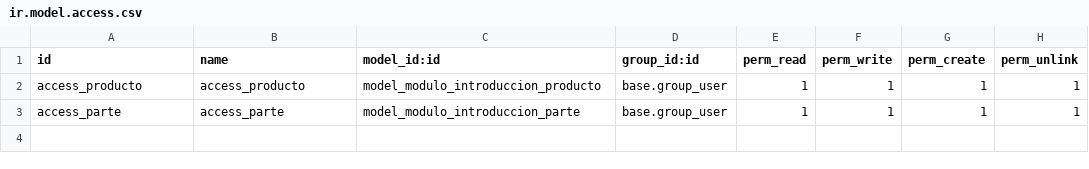
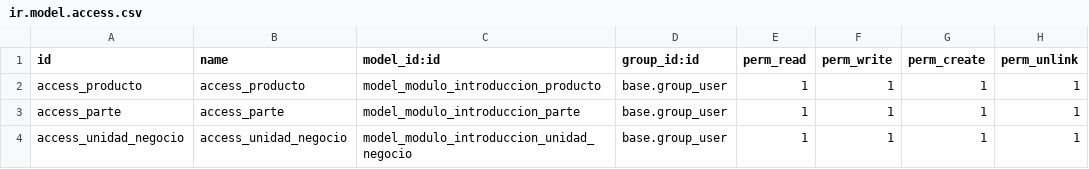
Before and after one commit to inddigo/Introducion-odoo, a CSV file: security/ir.model.access.csv, drawn as a sheet; the diff names each change by its address in the sheet, - before the commit and + after, or states it on an @@ line.

Commit message:
unidades de negocio para usuarios agregados

```diff
--- a/security/ir.model.access.csv
+++ b/security/ir.model.access.csv
+row 4: access_unidad_negocio | access_unidad_negocio | model_modulo_introduccion_unidad_negocio | base.group_user | 1 | 1 | 1 | 1
```
Also changed, not shown: 9 other files.
